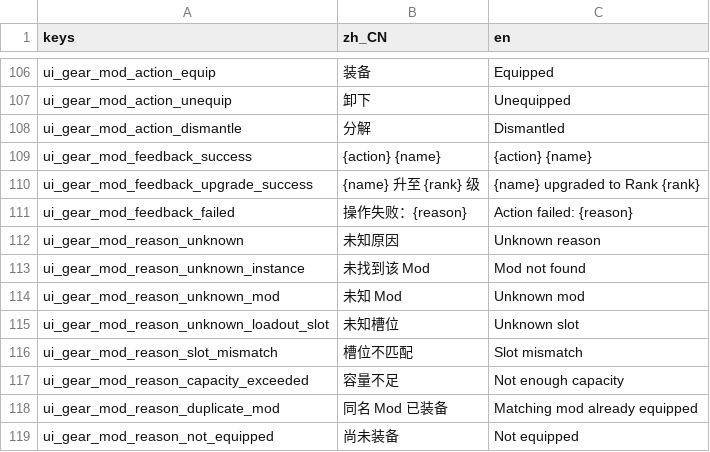
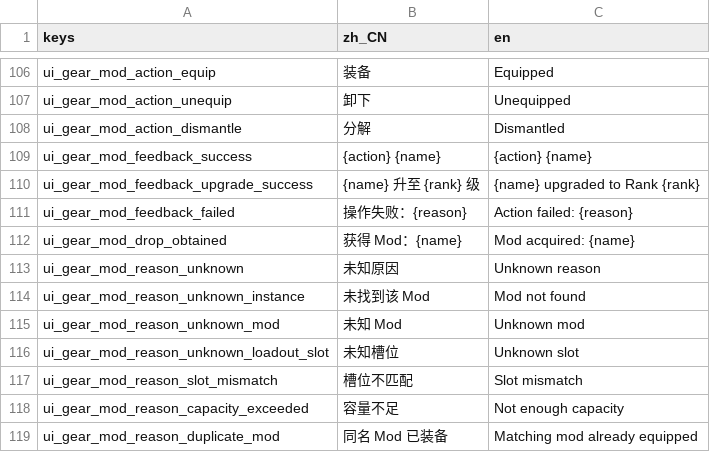
Before and after one commit to AnonNetizen/wasd, a CSV file: client/locale/strings.csv, drawn as a sheet; only a part is shown, gaps mark what is left out; the shorter side is filled out with more unchanged rows.

Commit message:
feat(ui): show gear mod drop feedback

```diff
--- a/client/locale/strings.csv
+++ b/client/locale/strings.csv
@@ -111,2 +111,3 @@ ui_gear_mod_feedback_upgrade_success,{name} 升至 {rank} 级,{name} upgraded to
 ui_gear_mod_feedback_failed,操作失败：{reason},Action failed: {reason}
+ui_gear_mod_drop_obtained,获得 Mod：{name},Mod acquired: {name}
 ui_gear_mod_reason_unknown,未知原因,Unknown reason
```
Also changed, not shown: 21 other files.
